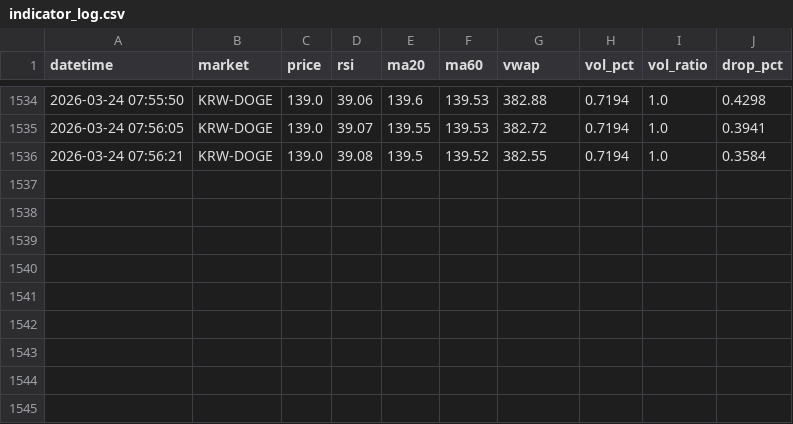
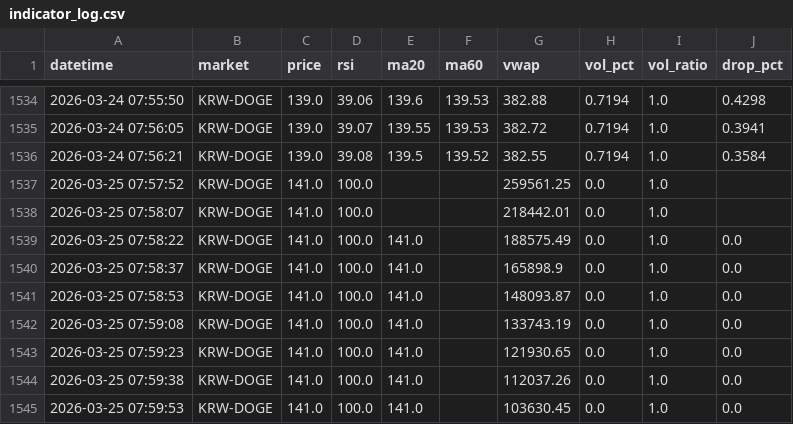
Before and after one commit to goja558-cmyk/upbit_bot, a CSV file: logs/DOGE/indicator_log.csv, drawn as a sheet; only a part is shown, gaps mark what is left out.

Commit message:
auto: indicator log update 2026-03-25 08:00

```diff
--- a/logs/DOGE/indicator_log.csv
+++ b/logs/DOGE/indicator_log.csv
@@ -1536 +1536,10 @@ datetime,market,price,rsi,ma20,ma60,vwap,vol_pct,vol_ratio,drop_pct
 2026-03-24 07:56:21,KRW-DOGE,139.0,39.08,139.5,139.52,382.55,0.7194,1.0,0.3584
+2026-03-25 07:57:52,KRW-DOGE,141.0,100.0,,,259561.25,0.0,1.0,
+2026-03-25 07:58:07,KRW-DOGE,141.0,100.0,,,218442.01,0.0,1.0,
+2026-03-25 07:58:22,KRW-DOGE,141.0,100.0,141.0,,188575.49,0.0,1.0,0.0
+2026-03-25 07:58:37,KRW-DOGE,141.0,100.0,141.0,,165898.9,0.0,1.0,0.0
+2026-03-25 07:58:53,KRW-DOGE,141.0,100.0,141.0,,148093.87,0.0,1.0,0.0
+2026-03-25 07:59:08,KRW-DOGE,141.0,100.0,141.0,,133743.19,0.0,1.0,0.0
+2026-03-25 07:59:23,KRW-DOGE,141.0,100.0,141.0,,121930.65,0.0,1.0,0.0
+2026-03-25 07:59:38,KRW-DOGE,141.0,100.0,141.0,,112037.26,0.0,1.0,0.0
+2026-03-25 07:59:53,KRW-DOGE,141.0,100.0,141.0,,103630.45,0.0,1.0,0.0
```
Also changed, not shown: 1 other file.
